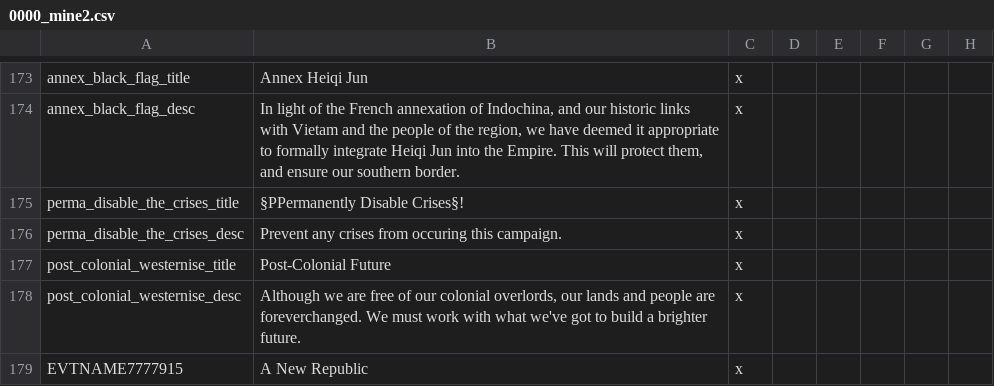
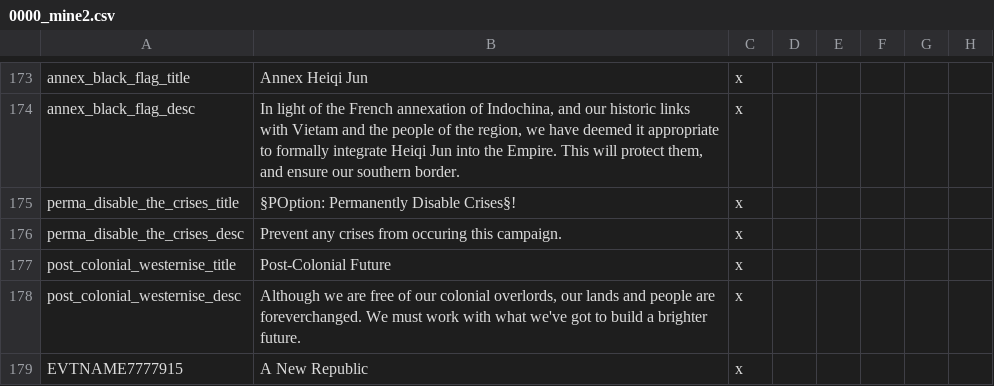
Before and after one commit to Marco-O-Panzer/HFM_MP_Series_Master, a CSV file: HFM MP Series/localisation/0000_mine2.csv, drawn as a sheet; only a part is shown, gaps mark what is left out; the diff names each change by its address in the sheet, - before the commit and + after, or states it on an @@ line.

```diff
--- a/HFM MP Series/localisation/0000_mine2.csv
+++ b/HFM MP Series/localisation/0000_mine2.csv
-B175: §PPermanently Disable Crises§!
+B175: §POption: Permanently Disable Crises§!
```
Also changed, not shown: HFM MP Series/localisation/0000_mine.csv, 38 other files.
